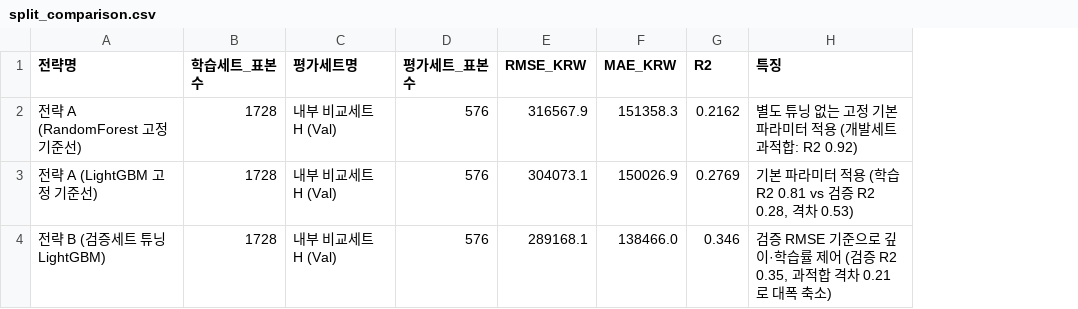
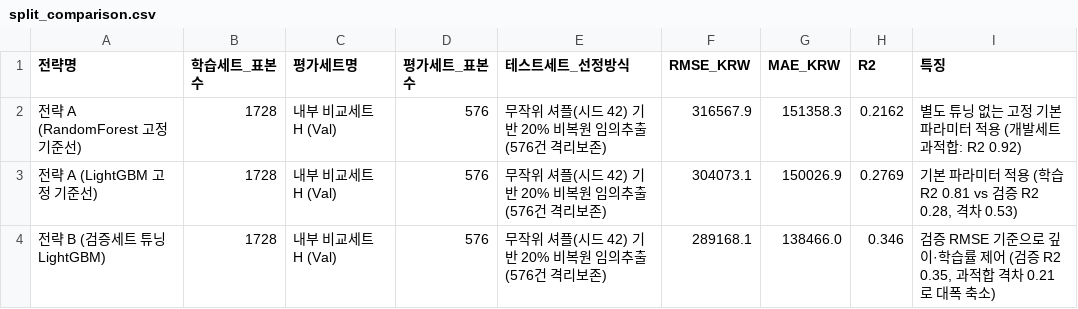
Before and after one commit to GOMGOM82/The-Apprentice-Project1, a CSV file: revision/results/split_comparison.csv, drawn as a sheet; the diff names each change by its address in the sheet, - before the commit and + after, or states it on an @@ line.

Commit message:
docs(split): detail test dataset random sampling methodology in report 02 and split_comparison

```diff
--- a/revision/results/split_comparison.csv
+++ b/revision/results/split_comparison.csv
+column E (테스트세트_선정방식), rows 2-4: all 무작위 셔플(시드 42) 기반 20% 비복원 임의추출 (576건 격리보존)
```
Also changed, not shown: revision/audit/evidence_register.csv, revision/audit/feature_dictionary.csv, 15 other files.
